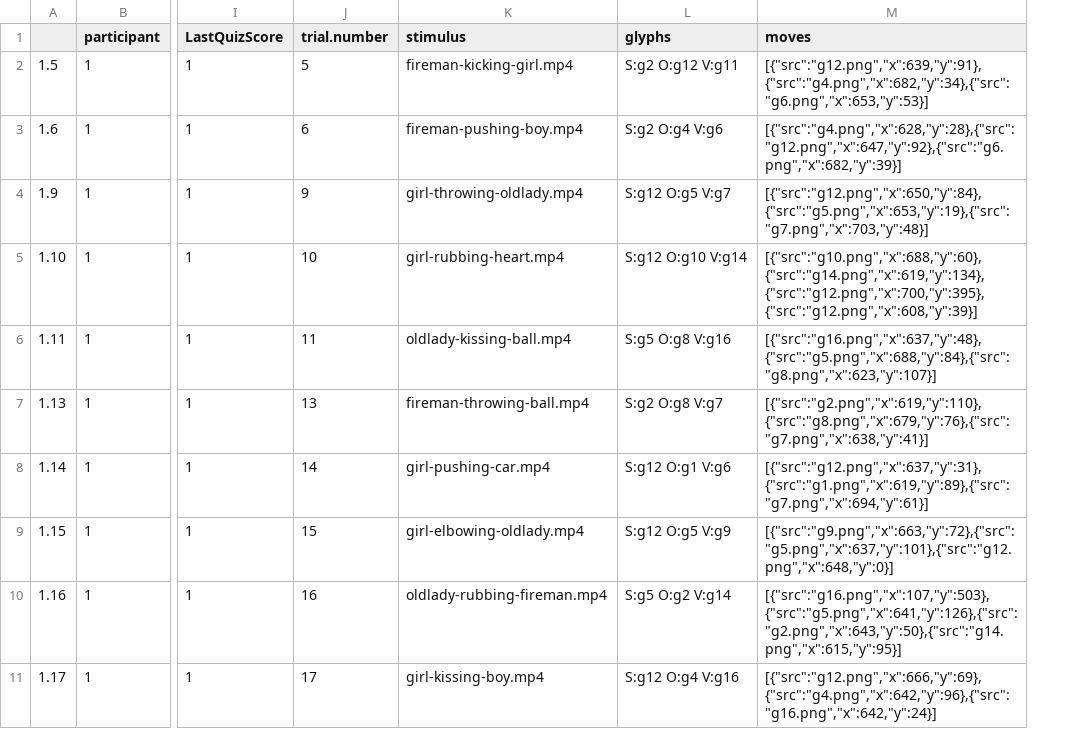
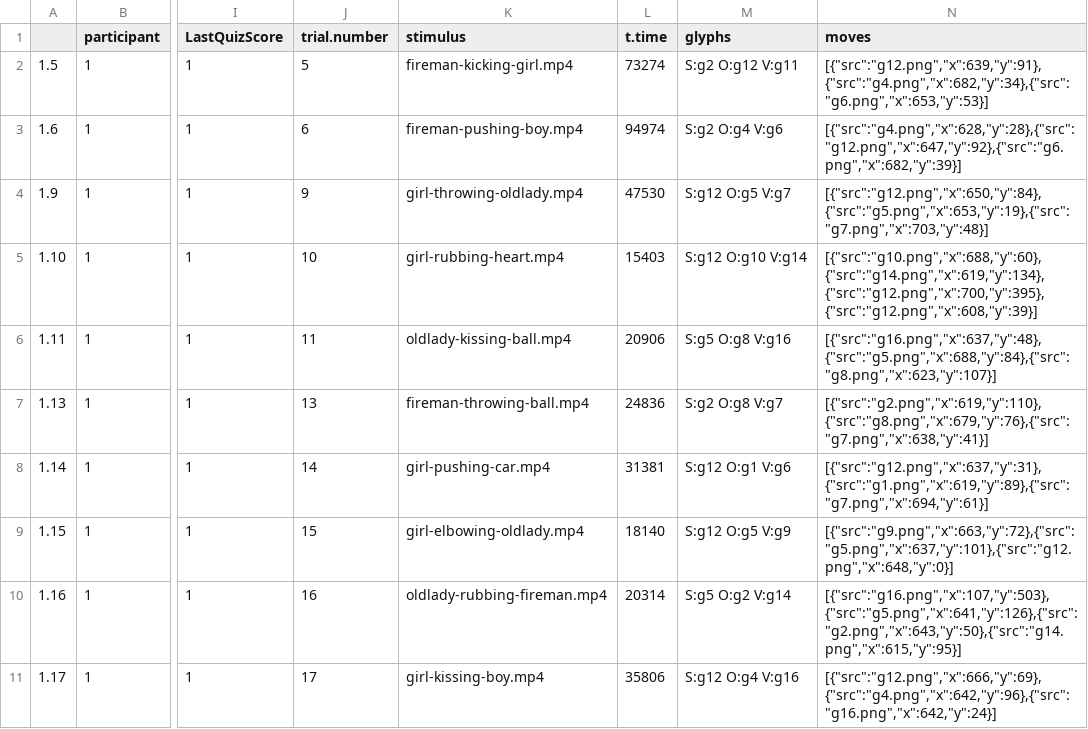
Before and after one commit to mekline/GlyphGrid, a CSV file: dflong_transitives.csv, drawn as a sheet; only a part is shown, gaps mark what is left out; the diff names each change by its address in the sheet, - before the commit and + after, or states it on an @@ line.

```diff
--- a/dflong_transitives.csv
+++ b/dflong_transitives.csv
+column L (t.time), rows 2-11: 73274 | 94974 | 47530 | 15403 | 20906 | 24836 | 31381 | 18140 | 20314 | 35806
```
Also changed, not shown: dflong_full.csv, dflong_usables.csv, 4 other files.
